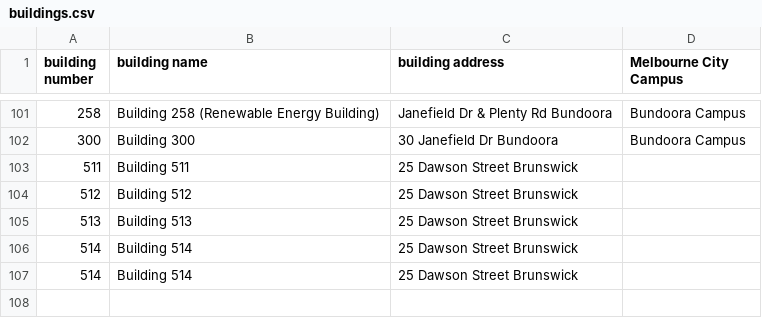
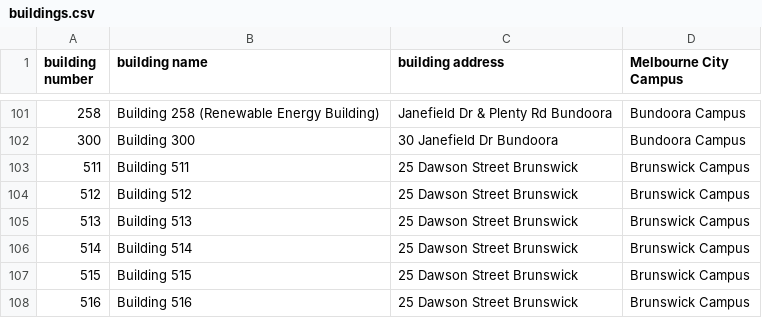
Before and after one commit to LinusKay/rmit-bot, a CSV file: data/buildings.csv, drawn as a sheet; only a part is shown, gaps mark what is left out.

```diff
--- a/data/buildings.csv
+++ b/data/buildings.csv
@@ -102,6 +102,7 @@ building number, building name, building address,Melbourne City Campus
 300,Building 300,30 Janefield Dr Bundoora,Bundoora Campus
-511,Building 511,25 Dawson Street Brunswick
-512,Building 512,25 Dawson Street Brunswick
-513,Building 513,25 Dawson Street Brunswick
-514,Building 514,25 Dawson Street Brunswick
-514,Building 514,25 Dawson Street Brunswick
+511,Building 511,25 Dawson Street Brunswick,Brunswick Campus
+512,Building 512,25 Dawson Street Brunswick,Brunswick Campus
+513,Building 513,25 Dawson Street Brunswick,Brunswick Campus
+514,Building 514,25 Dawson Street Brunswick,Brunswick Campus
+515,Building 515,25 Dawson Street Brunswick,Brunswick Campus
+516,Building 516,25 Dawson Street Brunswick,Brunswick Campus
```
Also changed, not shown: 1 other file.
